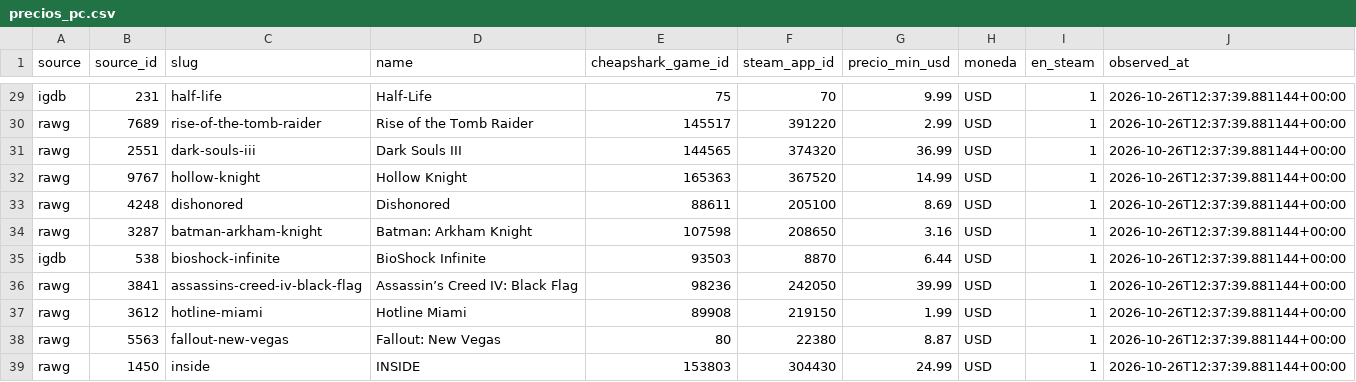
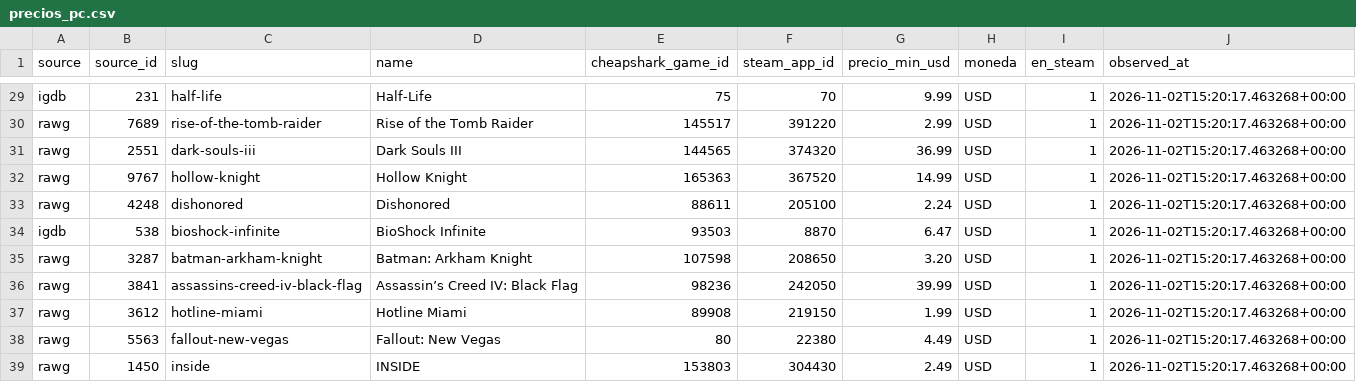
Before and after one commit to alvarodc093-pixel/GameScope, a CSV file: data/processed/precios_pc.csv, drawn as a sheet; only a part is shown, gaps mark what is left out; removed rows and columns are numbered as before the commit, all else as after; the diff covers the shown part only; the diff names each change by its address in the sheet, - before the commit and + after, or states it on an @@ line.

```diff
--- a/data/processed/precios_pc.csv
+++ b/data/processed/precios_pc.csv
-J29:J33 (observed_at): 2026-10-26T12:37:39.881144+00:00
+J29:J33 (observed_at): 2026-11-02T15:20:17.463268+00:00
-G33 (precio_min_usd): 8.69
+G33 (precio_min_usd): 2.24
-row 34: rawg | 3287 | batman-arkham-knight | Batman: Arkham Knight | 107598 | 208650 | 3.16 | USD | 1 | 2026-10-26T12:37:39.881144+00:00
-G34 (precio_min_usd): 6.44
+G34 (precio_min_usd): 6.47
-J34 (observed_at): 2026-10-26T12:37:39.881144+00:00
+J34 (observed_at): 2026-11-02T15:20:17.463268+00:00
+row 35: rawg | 3287 | batman-arkham-knight | Batman: Arkham Knight | 107598 | 208650 | 3.20 | USD | 1 | 2026-11-02T15:20:17.463268+00:00
-J36:J39 (observed_at): 2026-10-26T12:37:39.881144+00:00
+J36:J39 (observed_at): 2026-11-02T15:20:17.463268+00:00
-G38 (precio_min_usd): 8.87
+G38 (precio_min_usd): 4.49
-G39 (precio_min_usd): 24.99
+G39 (precio_min_usd): 2.49
```
Also changed, not shown: 33 edited cells elsewhere in this file, data/processed/matching.csv, data/processed/muestra_midtail.csv, 8 other files.
